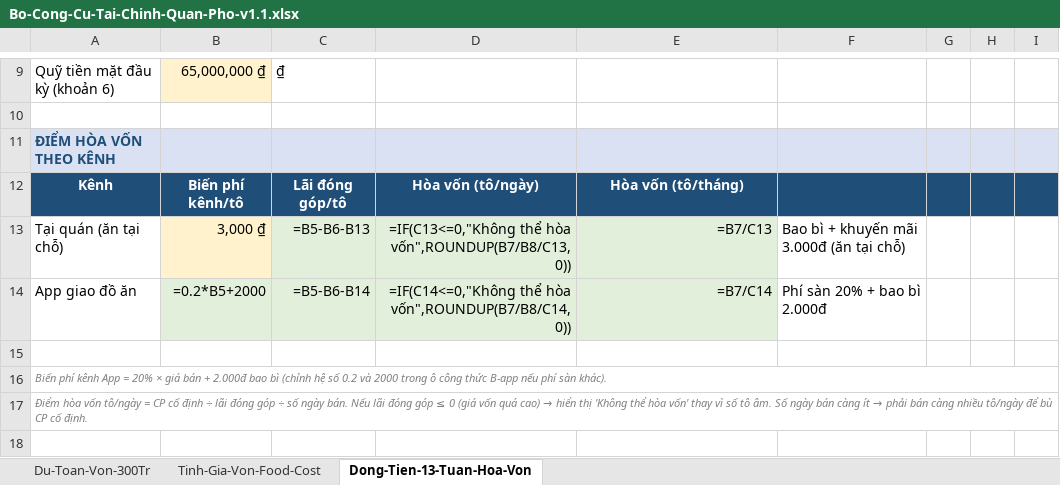
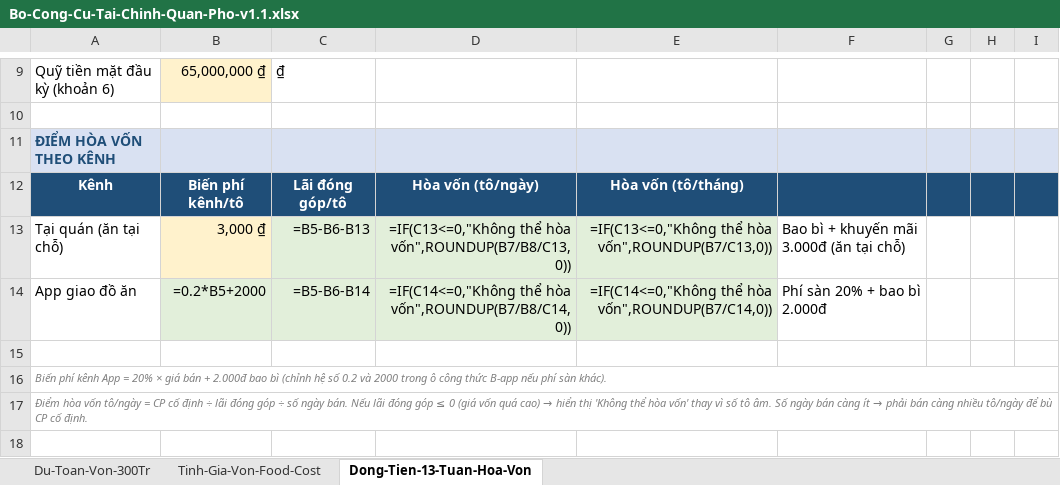
Before and after one commit to kimlongholdingsltd/pho-operation-manual, an Excel workbook: assets/Bo-Cong-Cu-Tai-Chinh-Quan-Pho-v1.1.xlsx, sheet Dong-Tien-13-Tuan-Hoa-Von, drawn as a sheet; only a part is shown, gaps mark what is left out; values as stored, in another font and other column widths than the file's, no borders; formulas without a stored value are shown as written; the diff names each change by its address in the sheet, - before the commit and + after, or states it on an @@ line.

```diff
--- a/assets/Bo-Cong-Cu-Tai-Chinh-Quan-Pho-v1.1.xlsx (sheet Dong-Tien-13-Tuan-Hoa-Von)
+++ b/assets/Bo-Cong-Cu-Tai-Chinh-Quan-Pho-v1.1.xlsx (sheet Dong-Tien-13-Tuan-Hoa-Von)
-E13: =B7/C13
+E13: =IF(C13<=0,"Không thể hòa vốn",ROUNDUP(B7/C13,0))
-E14: =B7/C14
+E14: =IF(C14<=0,"Không thể hòa vốn",ROUNDUP(B7/C14,0))
```
Also changed, not shown: 2 other files.
